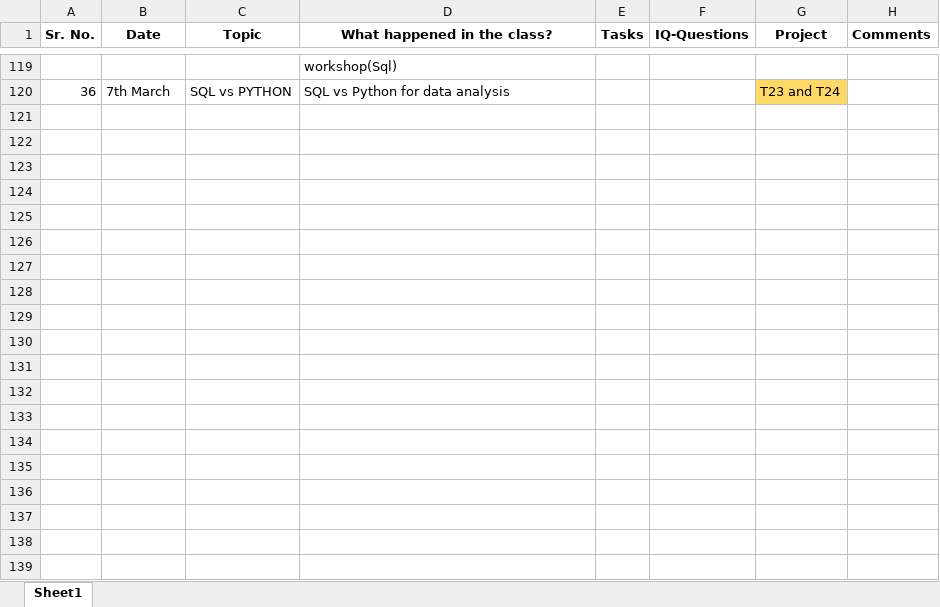
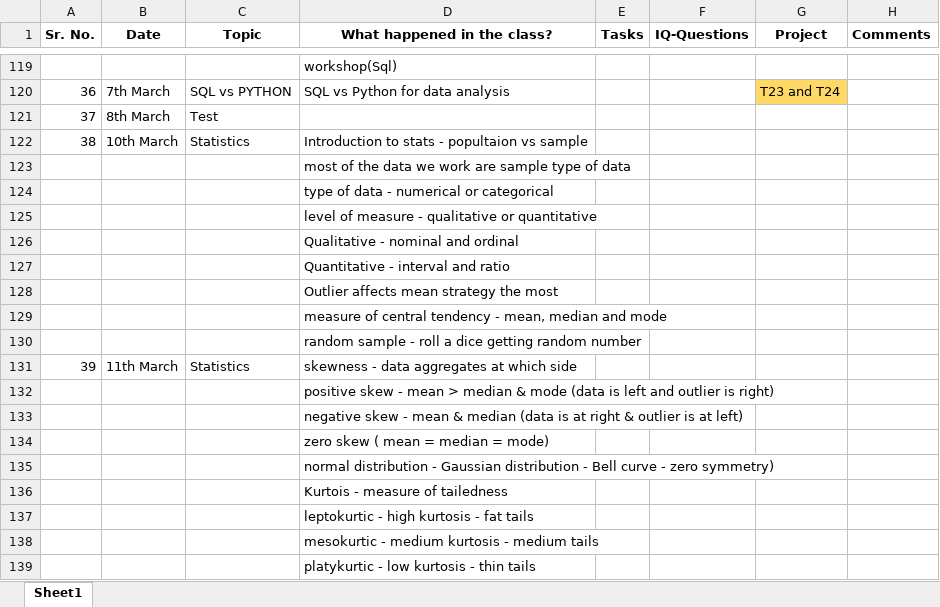
Before and after one commit to corpsedust/NareshIT, an Excel workbook: DailyClassroomNotes/Tracking.xlsx, sheet Sheet1, drawn as a sheet; only a part is shown, gaps mark what is left out; values as stored, in another font and other column widths than the file's, no borders; the diff covers the shown part only; the diff names each change by its address in the sheet, - before the commit and + after, or states it on an @@ line.

```diff
--- a/DailyClassroomNotes/Tracking.xlsx (sheet Sheet1)
+++ b/DailyClassroomNotes/Tracking.xlsx (sheet Sheet1)
+row 121: 37 | 8th March | Test
+row 122: 38 | 10th March | Statistics | Introduction to stats - popultaion vs sample
+row 123:  |  |  | most of the data we work are sample type of data
+row 124:  |  |  | type of data - numerical or categorical
+row 125:  |  |  | level of measure - qualitative or quantitative
+row 126:  |  |  | Qualitative - nominal and ordinal
+row 127:  |  |  | Quantitative - interval and ratio
+row 128:  |  |  | Outlier affects mean strategy the most
+row 129:  |  |  | measure of central tendency - mean, median and mode
+row 130:  |  |  | random sample - roll a dice getting random number
+row 131: 39 | 11th March | Statistics | skewness - data aggregates at which side
+row 132:  |  |  | positive skew - mean > median & mode (data is left and outlier is right)
+row 133:  |  |  | negative skew - mean & median (data is at right & outlier is at left)
+row 134:  |  |  | zero skew ( mean = median = mode)
+row 135:  |  |  | normal distribution - Gaussian distribution - Bell curve - zero symmetry)
+row 136:  |  |  | Kurtois - measure of tailedness
+row 137:  |  |  | leptokurtic - high kurtosis - fat tails
+row 138:  |  |  | mesokurtic - medium kurtosis - medium tails
+row 139:  |  |  | platykurtic - low kurtosis - thin tails
```
Also changed, not shown: 14 added rows elsewhere in this sheet, 3 other files.
